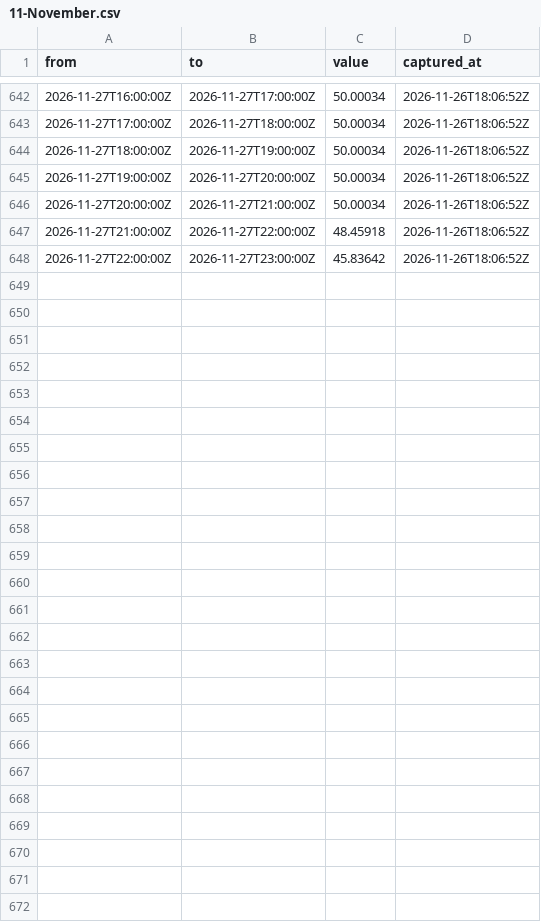
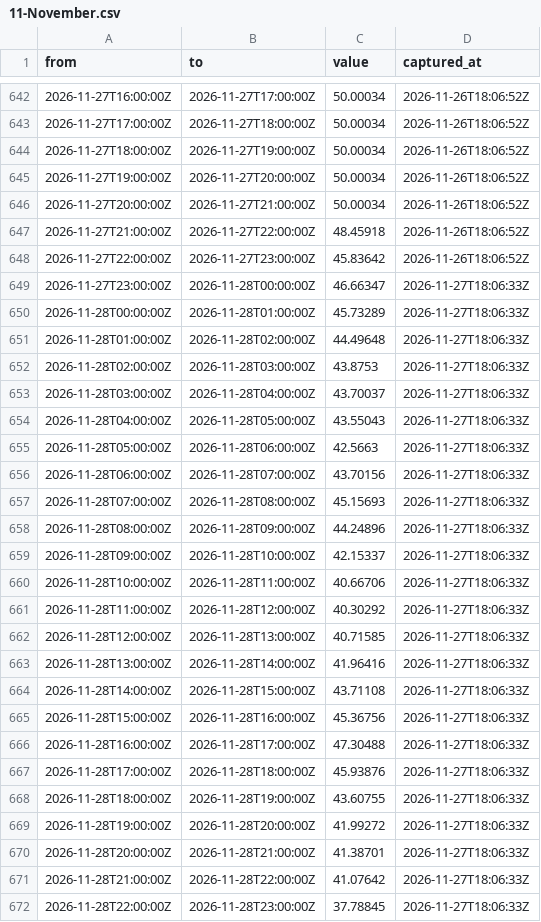
Before and after one commit to Gallenkamp/Talmarkt.flex-Preise, a CSV file: data/2026/11-November.csv, drawn as a sheet; only a part is shown, gaps mark what is left out.

```diff
--- a/data/2026/11-November.csv
+++ b/data/2026/11-November.csv
@@ -648 +648,25 @@ from,to,value,captured_at
 "2026-11-27T22:00:00Z","2026-11-27T23:00:00Z","45.83642","2026-11-26T18:06:52Z"
+"2026-11-27T23:00:00Z","2026-11-28T00:00:00Z","46.66347","2026-11-27T18:06:33Z"
+"2026-11-28T00:00:00Z","2026-11-28T01:00:00Z","45.73289","2026-11-27T18:06:33Z"
+"2026-11-28T01:00:00Z","2026-11-28T02:00:00Z","44.49648","2026-11-27T18:06:33Z"
+"2026-11-28T02:00:00Z","2026-11-28T03:00:00Z","43.8753","2026-11-27T18:06:33Z"
+"2026-11-28T03:00:00Z","2026-11-28T04:00:00Z","43.70037","2026-11-27T18:06:33Z"
+"2026-11-28T04:00:00Z","2026-11-28T05:00:00Z","43.55043","2026-11-27T18:06:33Z"
+"2026-11-28T05:00:00Z","2026-11-28T06:00:00Z","42.5663","2026-11-27T18:06:33Z"
+"2026-11-28T06:00:00Z","2026-11-28T07:00:00Z","43.70156","2026-11-27T18:06:33Z"
+"2026-11-28T07:00:00Z","2026-11-28T08:00:00Z","45.15693","2026-11-27T18:06:33Z"
+"2026-11-28T08:00:00Z","2026-11-28T09:00:00Z","44.24896","2026-11-27T18:06:33Z"
+"2026-11-28T09:00:00Z","2026-11-28T10:00:00Z","42.15337","2026-11-27T18:06:33Z"
+"2026-11-28T10:00:00Z","2026-11-28T11:00:00Z","40.66706","2026-11-27T18:06:33Z"
+"2026-11-28T11:00:00Z","2026-11-28T12:00:00Z","40.30292","2026-11-27T18:06:33Z"
+"2026-11-28T12:00:00Z","2026-11-28T13:00:00Z","40.71585","2026-11-27T18:06:33Z"
+"2026-11-28T13:00:00Z","2026-11-28T14:00:00Z","41.96416","2026-11-27T18:06:33Z"
+"2026-11-28T14:00:00Z","2026-11-28T15:00:00Z","43.71108","2026-11-27T18:06:33Z"
+"2026-11-28T15:00:00Z","2026-11-28T16:00:00Z","45.36756","2026-11-27T18:06:33Z"
+"2026-11-28T16:00:00Z","2026-11-28T17:00:00Z","47.30488","2026-11-27T18:06:33Z"
+"2026-11-28T17:00:00Z","2026-11-28T18:00:00Z","45.93876","2026-11-27T18:06:33Z"
+"2026-11-28T18:00:00Z","2026-11-28T19:00:00Z","43.60755","2026-11-27T18:06:33Z"
+"2026-11-28T19:00:00Z","2026-11-28T20:00:00Z","41.99272","2026-11-27T18:06:33Z"
+"2026-11-28T20:00:00Z","2026-11-28T21:00:00Z","41.38701","2026-11-27T18:06:33Z"
+"2026-11-28T21:00:00Z","2026-11-28T22:00:00Z","41.07642","2026-11-27T18:06:33Z"
+"2026-11-28T22:00:00Z","2026-11-28T23:00:00Z","37.78845","2026-11-27T18:06:33Z"
```
Also changed, not shown: data/epex/2026/11-November.csv, data/forecasts/2026/11-November.csv, 1 other file.
